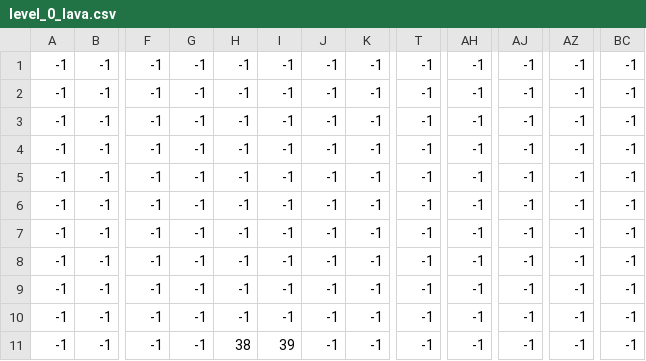
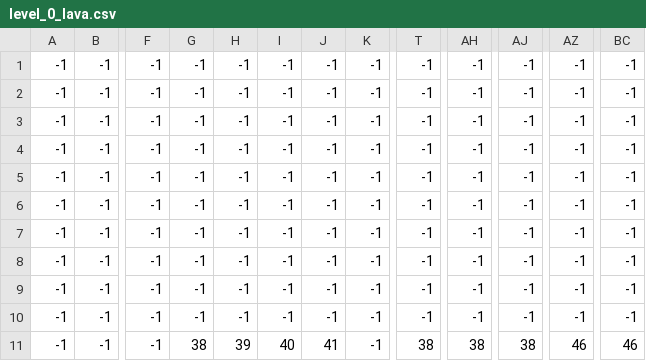
Before and after one commit to cclemonnn/iron_shooter, a CSV file: levels/0/level_0_lava.csv, drawn as a sheet; only a part is shown, gaps mark what is left out; the diff names each change by its address in the sheet, - before the commit and + after, or states it on an @@ line.

```diff
--- a/levels/0/level_0_lava.csv
+++ b/levels/0/level_0_lava.csv
-G11: -1
+G11: 38
-H11: 38
+H11: 39
-I11: 39
+I11: 40
-J11: -1
+J11: 41
-T11: -1
+T11: 38
-AH11: -1
+AH11: 38
-AJ11: -1
+AJ11: 38
-AZ11: -1
+AZ11: 46
-BC11: -1
+BC11: 46
```
Also changed, not shown: 5 other files.
